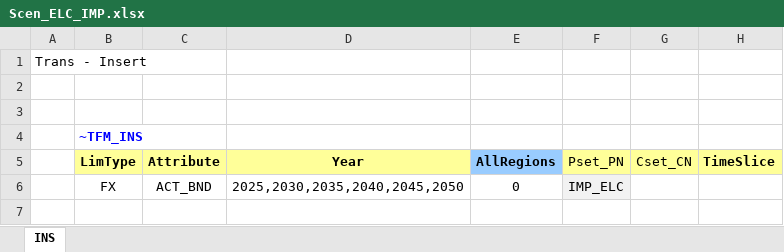
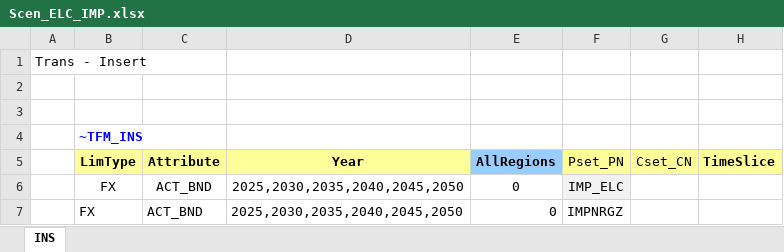
Before and after one commit to luistmargarido/TIMES, an Excel workbook: SuppXLS/Scen_ELC_IMP.xlsx, sheet INS, drawn as a sheet; values as stored, in another font and other column widths than the file's, no borders; the diff names each change by its address in the sheet, - before the commit and + after, or states it on an @@ line.

Commit message:
Add files via upload

```diff
--- a/SuppXLS/Scen_ELC_IMP.xlsx (sheet INS)
+++ b/SuppXLS/Scen_ELC_IMP.xlsx (sheet INS)
+row 7:  | FX | ACT_BND | 2025,2030,2035,2040,2045,2050 | 0 | IMPNRGZ
```
